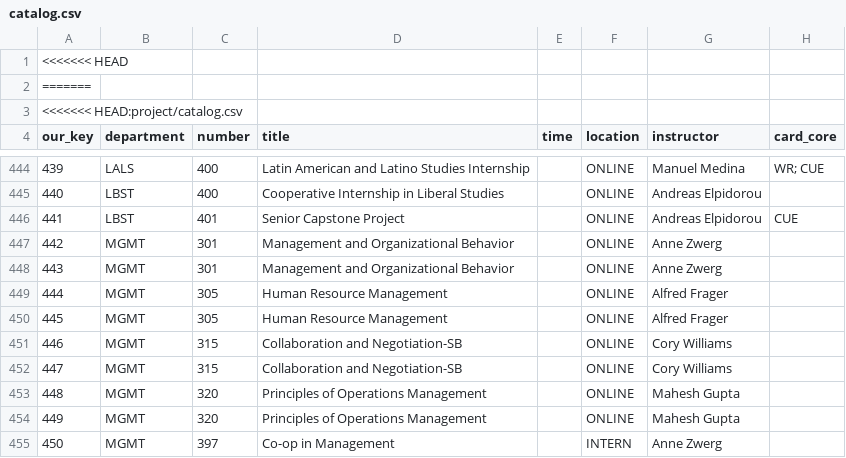
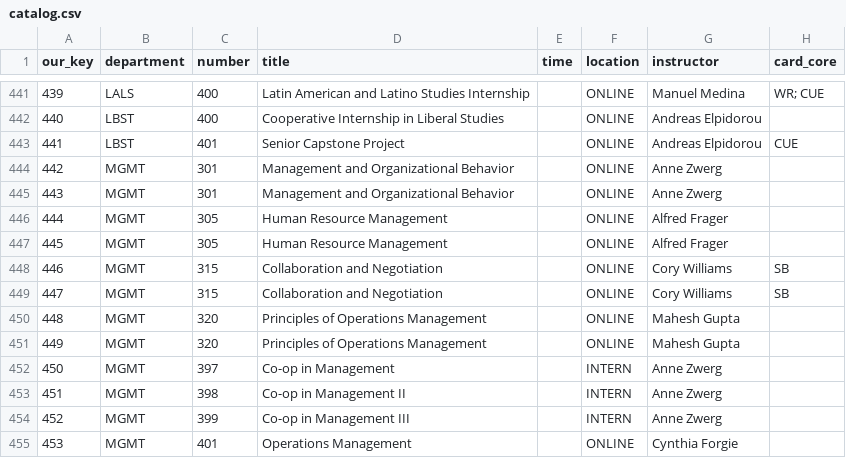
Before and after one commit to lproge01/CSE350, a CSV file: catalog.csv, drawn as a sheet; only a part is shown, gaps mark what is left out; the shorter side is filled out with more unchanged rows.

Commit message:
Fixing bug found in US_1_TC_01
Fixing card core for MGMT 315

```diff
--- a/catalog.csv
+++ b/catalog.csv
@@ -1,4 +1 @@
-<<<<<<< HEAD
-=======
-<<<<<<< HEAD:project/catalog.csv
 our_key,department,number,title,time,location,instructor,card_core
@@ -450,4 +447,4 @@ our_key,department,number,title,time,location,instructor,card_core
 445,MGMT,305,Human Resource Management, ,ONLINE,Alfred Frager,
-446,MGMT,315,Collaboration and Negotiation-SB, ,ONLINE,Cory Williams,
-447,MGMT,315,Collaboration and Negotiation-SB, ,ONLINE,Cory Williams,
+446,MGMT,315,Collaboration and Negotiation, ,ONLINE,Cory Williams,SB
+447,MGMT,315,Collaboration and Negotiation, ,ONLINE,Cory Williams,SB
 448,MGMT,320,Principles of Operations Management, ,ONLINE,Mahesh Gupta,
```
